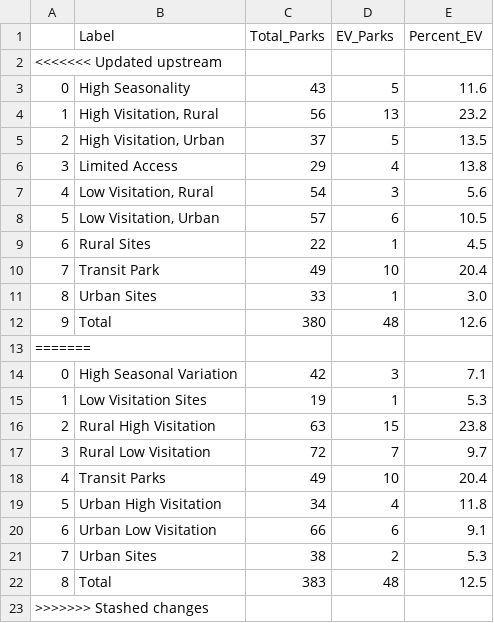
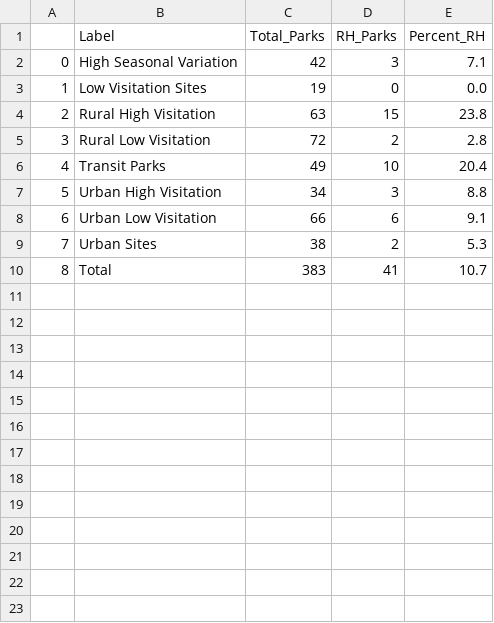
Before and after one commit to VolpeUSDOT/NPS-Emerging-Mobility, a CSV file: NPS digital product content/EVbycluster.csv, drawn as a sheet.

```diff
--- a/NPS digital product content/EVbycluster.csv
+++ b/NPS digital product content/EVbycluster.csv
@@ -1,23 +1,10 @@
-,Label,Total_Parks,EV_Parks,Percent_EV
-<<<<<<< Updated upstream
-0,High Seasonality,43,5,11.6
-1,"High Visitation, Rural",56,13,23.2
-2,"High Visitation, Urban",37,5,13.5
-3,Limited Access,29,4,13.8
-4,"Low Visitation, Rural",54,3,5.6
-5,"Low Visitation, Urban",57,6,10.5
-6,Rural Sites,22,1,4.5
-7,Transit Park,49,10,20.4
-8,Urban Sites,33,1,3.0
-9,Total,380,48,12.6
-=======
+,Label,Total_Parks,RH_Parks,Percent_RH
 0,High Seasonal Variation,42,3,7.1
-1,Low Visitation Sites,19,1,5.3
+1,Low Visitation Sites,19,0,0.0
 2,Rural High Visitation,63,15,23.8
-3,Rural Low Visitation,72,7,9.7
+3,Rural Low Visitation,72,2,2.8
 4,Transit Parks,49,10,20.4
-5,Urban High Visitation,34,4,11.8
+5,Urban High Visitation,34,3,8.8
 6,Urban Low Visitation,66,6,9.1
 7,Urban Sites,38,2,5.3
-8,Total,383,48,12.5
->>>>>>> Stashed changes
+8,Total,383,41,10.7
```
Also changed, not shown: NPS digital product content/EVbypark.csv, NPS digital product content/RHbycluster.csv, 17 other files.
